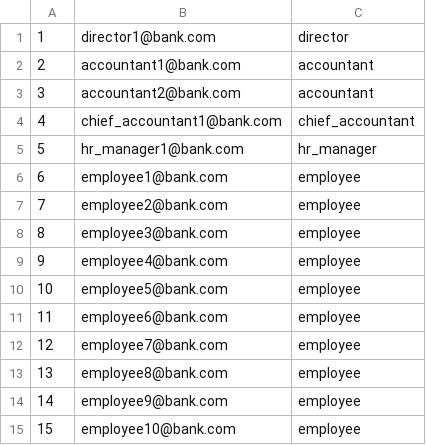
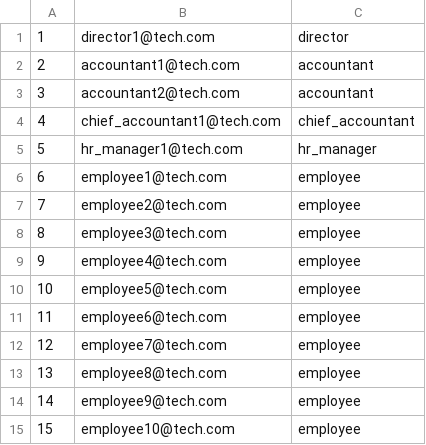
Before and after one commit to huyhenry02/smart-payroll, a CSV file: database/seeders/data/users.csv, drawn as a sheet.

```diff
--- a/database/seeders/data/users.csv
+++ b/database/seeders/data/users.csv
@@ -1,15 +1,15 @@
-1,director1@bank.com,director
-2,accountant1@bank.com,accountant
-3,accountant2@bank.com,accountant
-4,chief_accountant1@bank.com,chief_accountant
-5,hr_manager1@bank.com,hr_manager
-6,employee1@bank.com,employee
-7,employee2@bank.com,employee
-8,employee3@bank.com,employee
-9,employee4@bank.com,employee
-10,employee5@bank.com,employee
-11,employee6@bank.com,employee
-12,employee7@bank.com,employee
-13,employee8@bank.com,employee
-14,employee9@bank.com,employee
-15,employee10@bank.com,employee
+1,director1@tech.com,director
+2,accountant1@tech.com,accountant
+3,accountant2@tech.com,accountant
+4,chief_accountant1@tech.com,chief_accountant
+5,hr_manager1@tech.com,hr_manager
+6,employee1@tech.com,employee
+7,employee2@tech.com,employee
+8,employee3@tech.com,employee
+9,employee4@tech.com,employee
+10,employee5@tech.com,employee
+11,employee6@tech.com,employee
+12,employee7@tech.com,employee
+13,employee8@tech.com,employee
+14,employee9@tech.com,employee
+15,employee10@tech.com,employee
```
Also changed, not shown: 21 other files.
